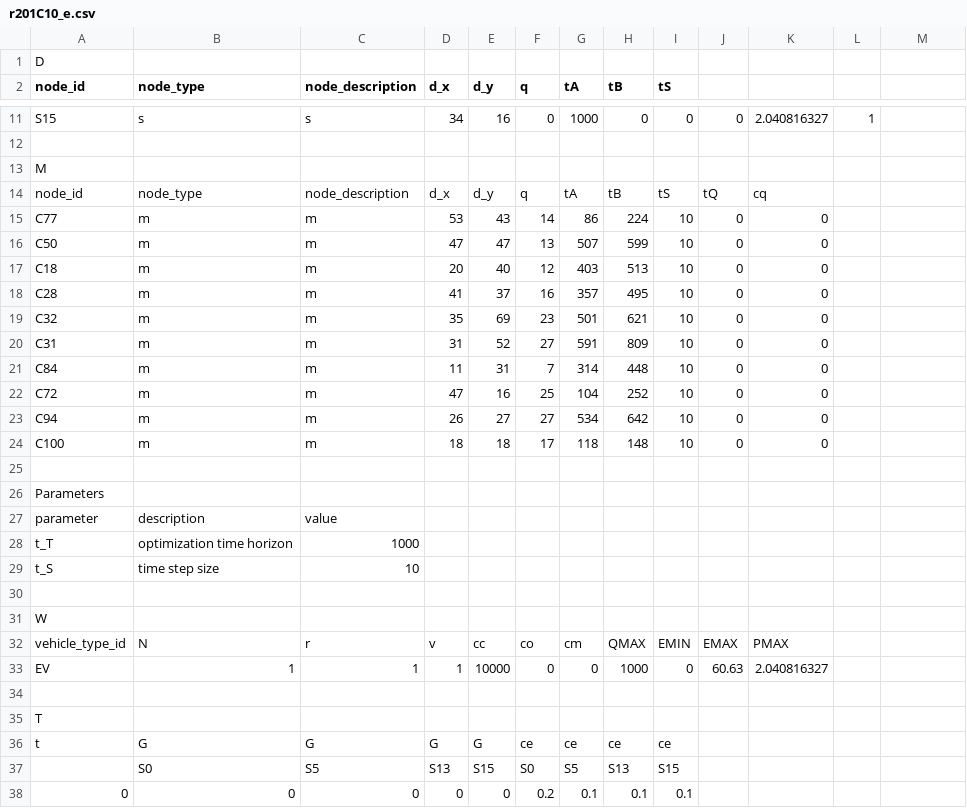
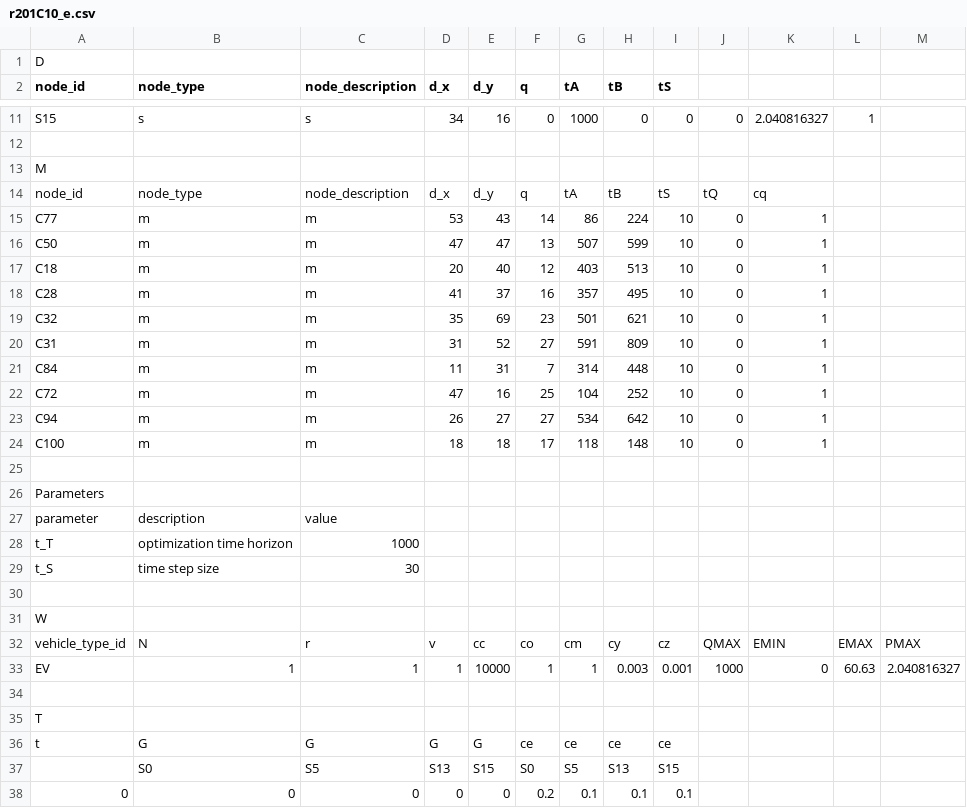
Before and after one commit to rariss/E-VRP-TW-V2G, a CSV file: evrp/config/test_instances/r201C10_e.csv, drawn as a sheet; only a part is shown, gaps mark what is left out; the diff names each change by its address in the sheet, - before the commit and + after, or states it on an @@ line.

```diff
--- a/evrp/config/test_instances/r201C10_e.csv
+++ b/evrp/config/test_instances/r201C10_e.csv
-K15:K24: 0
+K15:K24: 1
-C29 (node_description): 10
+C29 (node_description): 30
-H32 (tB): QMAX
+H32 (tB): cy
-I32 (tS): EMIN
+I32 (tS): cz
-J32: EMAX
+J32: QMAX
-K32: PMAX
+K32: EMIN
-L32: (empty)
+L32: EMAX
-M32: (empty)
+M32: PMAX
-F33 (q): 0
+F33 (q): 1
-G33 (tA): 0
+G33 (tA): 1
-H33 (tB): 1000
+H33 (tB): 0.003
-I33 (tS): 0
+I33 (tS): 0.001
-J33: 60.63
+J33: 1000
-K33: 2.040816327
+K33: 0
-L33: (empty)
+L33: 60.63
-M33: (empty)
+M33: 2.040816327
```
Also changed, not shown: evrp/config/test_instances/c205C10_e.csv, 4 other files.
